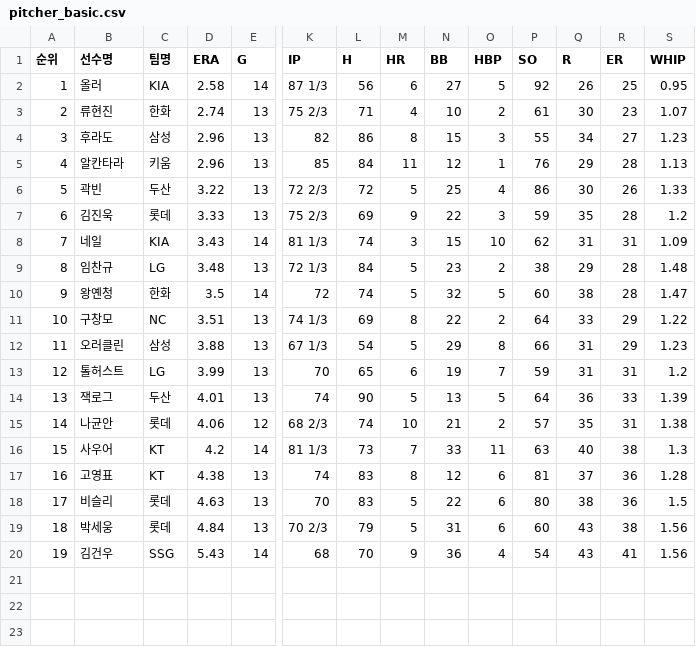
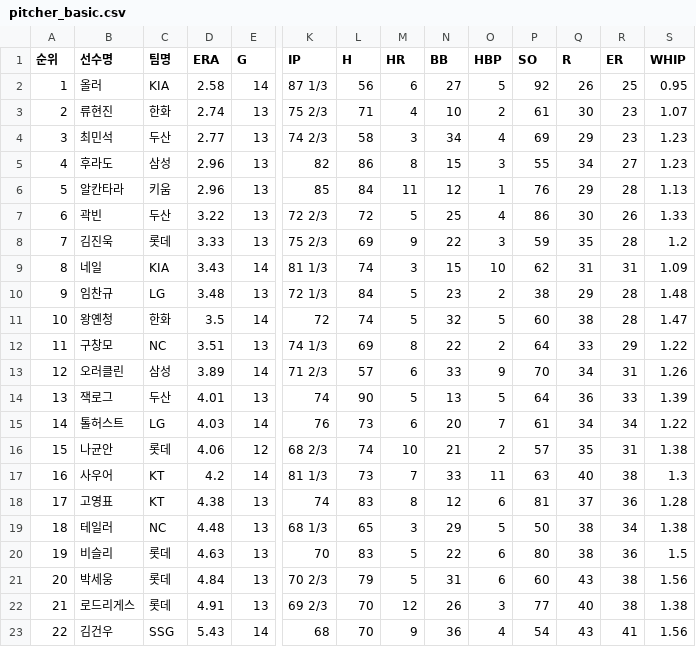
Before and after one commit to yruserious/kbo-fangraphs, a CSV file: data_raw/2026_kbo_official/pitcher_basic.csv, drawn as a sheet; only a part is shown, gaps mark what is left out; removed rows and columns are numbered as before the commit, all else as after; rows hold the shown columns only; the diff names each change by its address in the sheet, - before the commit and + after, or states it on an @@ line.

```diff
--- a/data_raw/2026_kbo_official/pitcher_basic.csv
+++ b/data_raw/2026_kbo_official/pitcher_basic.csv
+row 4: 3 | 최민석 | 두산 | 2.77 | 13 | 74 2/3 | 58 | 3 | 34 | 4 | 69 | 29 | 23 | 1.23
@@ column A (순위) renumbered from row 5 down @@
-D13 (ERA): 3.88
+D13 (ERA): 3.89
-E13 (G): 13
+E13 (G): 14
-K13 (IP): 67 1/3
+K13 (IP): 71 2/3
-L13 (H): 54
+L13 (H): 57
-M13 (HR): 5
+M13 (HR): 6
-N13 (BB): 29
+N13 (BB): 33
-O13 (HBP): 8
+O13 (HBP): 9
-P13 (SO): 66
+P13 (SO): 70
-Q13 (R): 31
+Q13 (R): 34
-R13 (ER): 29
+R13 (ER): 31
-S13 (WHIP): 1.23
+S13 (WHIP): 1.26
-row 13: 12 | 톨허스트 | LG | 3.99 | 13 | 70 | 65 | 6 | 19 | 7 | 59 | 31 | 31 | 1.2
+row 15: 14 | 톨허스트 | LG | 4.03 | 14 | 76 | 73 | 6 | 20 | 7 | 61 | 34 | 34 | 1.22
+row 19: 18 | 테일러 | NC | 4.48 | 13 | 68 1/3 | 65 | 3 | 29 | 5 | 50 | 38 | 34 | 1.38
+row 22: 21 | 로드리게스 | 롯데 | 4.91 | 13 | 69 2/3 | 70 | 12 | 26 | 3 | 77 | 40 | 38 | 1.38
```
Also changed, not shown: data_raw/2026_kbo_official/defense_basic.csv, data_raw/2026_kbo_official/hitter_basic1.csv, 2 other files.
